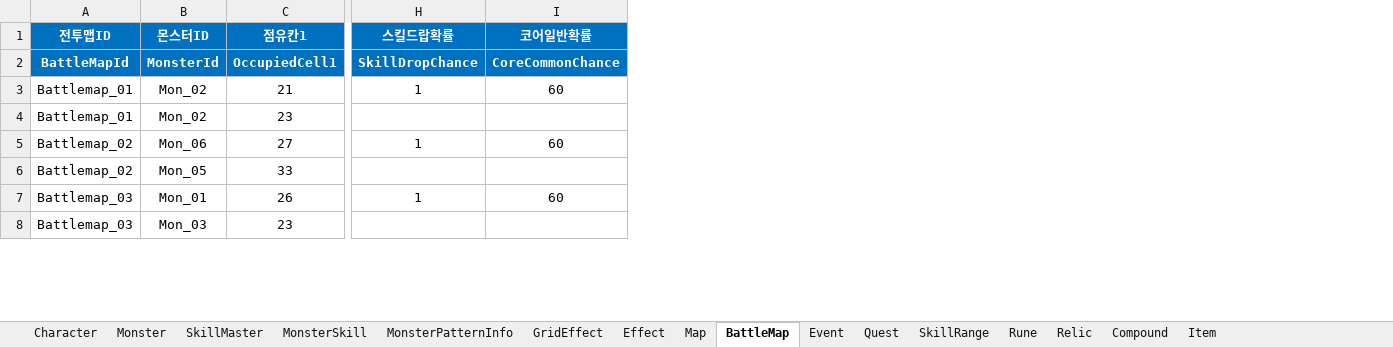
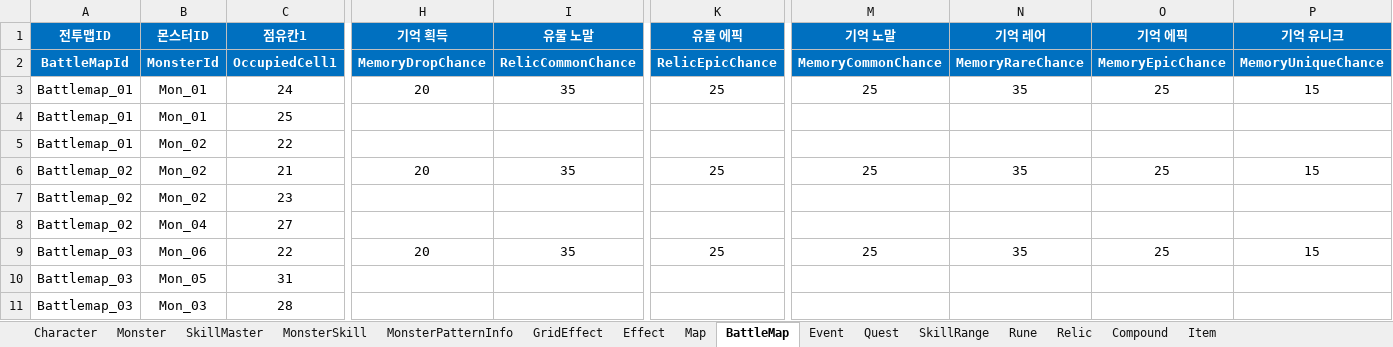
Before and after one commit to BIRANG22/RELIC, an Excel workbook: Assets/ExcelSource/GameData.xlsx, sheet BattleMap, drawn as a sheet; only a part is shown, gaps mark what is left out; values as stored, in another font and other column widths than the file's, no borders; removed rows and columns are numbered as before the commit, all else as after; rows hold the shown columns only; the diff covers the shown part only; the diff names each change by its address in the sheet, - before the commit and + after, or states it on an @@ line.

```diff
--- a/Assets/ExcelSource/GameData.xlsx (sheet BattleMap)
+++ b/Assets/ExcelSource/GameData.xlsx (sheet BattleMap)
-column H (스킬드랍확률), rows 2-7: SkillDropChance | 1 |  | 1 |  | 1
+column I (유물 노말), rows 2-3: RelicCommonChance | 35; row 6: 35; row 9: 35
+column K (유물 에픽), rows 2-3: RelicEpicChance | 25; row 6: 25; row 9: 25
+column M (기억 노말), rows 2-3: MemoryCommonChance | 25; row 6: 25; row 9: 25
+column N (기억 레어), rows 2-3: MemoryRareChance | 35; row 6: 35; row 9: 35
+column O (기억 에픽), rows 2-3: MemoryEpicChance | 25; row 6: 25; row 9: 25
+column P (기억 유니크), rows 2-3: MemoryUniqueChance | 15; row 6: 15; row 9: 15
-H1: 코어일반확률
+H1: 기억 획득
-H2 (기억 획득): CoreCommonChance
+H2 (기억 획득): MemoryDropChance
-B3 (몬스터ID): Mon_02
+B3 (몬스터ID): Mon_01
-C3 (점유칸1): 21
+C3 (점유칸1): 24
-H3 (기억 획득): 60
+H3 (기억 획득): 20
+row 4: Battlemap_01 | Mon_01 | 25
-C5 (점유칸1): 23
+C5 (점유칸1): 22
-B6 (몬스터ID): Mon_06
+B6 (몬스터ID): Mon_02
-C6 (점유칸1): 27
+C6 (점유칸1): 21
-H6 (기억 획득): 60
+H6 (기억 획득): 20
-B7 (몬스터ID): Mon_05
+B7 (몬스터ID): Mon_02
-C7 (점유칸1): 33
+C7 (점유칸1): 23
+row 8: Battlemap_02 | Mon_04 | 27
-B9 (몬스터ID): Mon_01
+B9 (몬스터ID): Mon_06
-C9 (점유칸1): 26
+C9 (점유칸1): 22
-H9 (기억 획득): 60
+H9 (기억 획득): 20
+row 10: Battlemap_03 | Mon_05 | 31
-C11 (점유칸1): 23
+C11 (점유칸1): 28
```
Also changed, not shown: 20 added rows, 5 removed rows, 3 removed columns and 54 edited cells elsewhere in this sheet, sheet Map, 24 other files.
